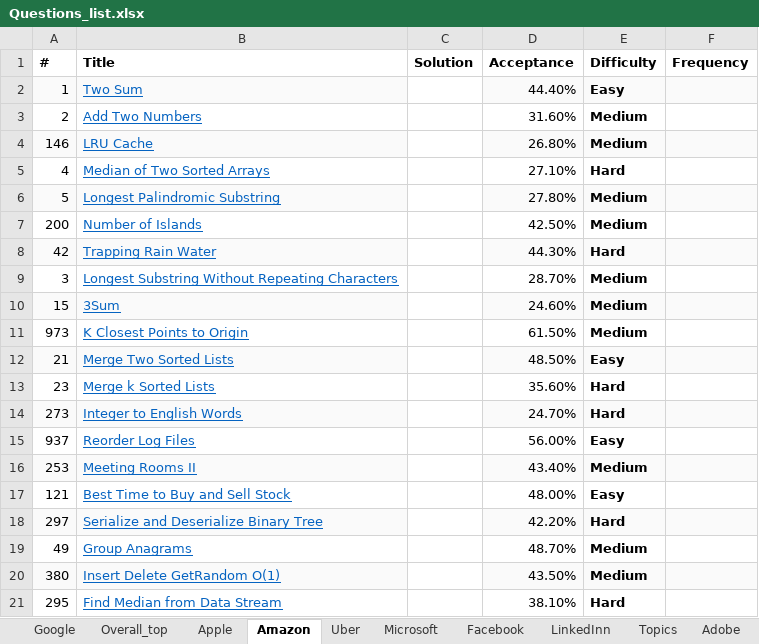
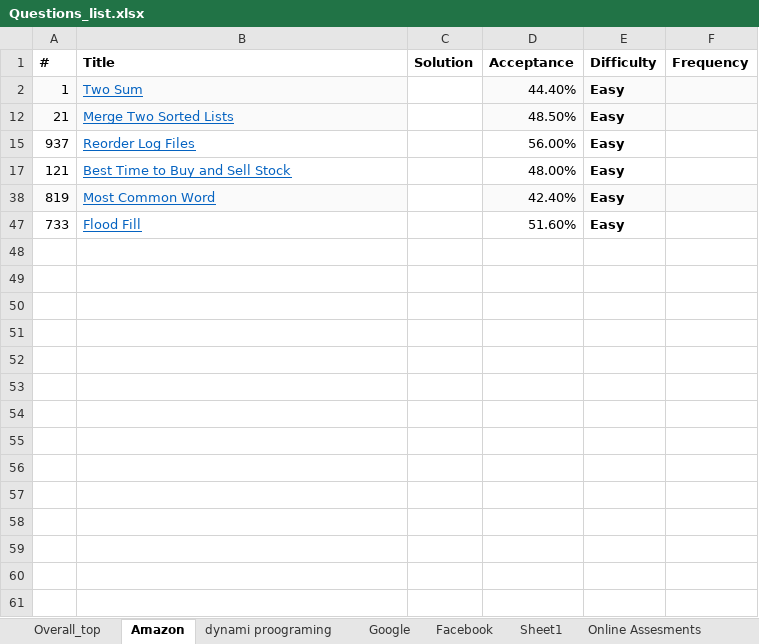
Before and after one commit to sampathl/basics, an Excel workbook: leet code/Questions_list.xlsx, sheet Amazon, drawn as a sheet; only a part is shown; the shorter side is filled out with more unchanged rows; values as stored, in another font and other column widths than the file's, no borders; the diff covers the shown part only; the diff names each change by its address in the sheet, - before the commit and + after, or states it on an @@ line.

```diff
--- a/leet code/Questions_list.xlsx (sheet Amazon)
+++ b/leet code/Questions_list.xlsx (sheet Amazon)
+sheet tab: dynami proograming
+sheet tab: Sheet1
+sheet tab: Online Assesments
@@ sheet tab order changed: Overall_top | Amazon | dynami proograming | Google | Facebook | Sheet1 | Online Assesments @@
@@ row 3 hidden: 2 | Add Two Numbers |  | 31.60% | Medium @@
@@ row 4 hidden: 146 | LRU Cache |  | 26.80% | Medium @@
@@ row 5 hidden: 4 | Median of Two Sorted Arrays |  | 27.10% | Hard @@
@@ row 6 hidden: 5 | Longest Palindromic Substring |  | 27.80% | Medium @@
@@ row 7 hidden: 200 | Number of Islands |  | 42.50% | Medium @@
@@ row 8 hidden: 42 | Trapping Rain Water |  | 44.30% | Hard @@
@@ row 9 hidden: 3 | Longest Substring Without Repeating Characters |  | 28.70% | Medium @@
@@ row 10 hidden: 15 | 3Sum |  | 24.60% | Medium @@
@@ row 11 hidden: 973 | K Closest Points to Origin |  | 61.50% | Medium @@
@@ row 13 hidden: 23 | Merge k Sorted Lists |  | 35.60% | Hard @@
@@ row 14 hidden: 273 | Integer to English Words |  | 24.70% | Hard @@
@@ row 16 hidden: 253 | Meeting Rooms II |  | 43.40% | Medium @@
@@ row 18 hidden: 297 | Serialize and Deserialize Binary Tree |  | 42.20% | Hard @@
@@ row 19 hidden: 49 | Group Anagrams |  | 48.70% | Medium @@
@@ row 20 hidden: 380 | Insert Delete GetRandom O(1) |  | 43.50% | Medium @@
@@ row 21 hidden: 295 | Find Median from Data Stream |  | 38.10% | Hard @@
```
Also changed, not shown: 28 hidden or unhidden rows elsewhere in this sheet, sheet Facebook, other sheet tabs, 44 other files.
